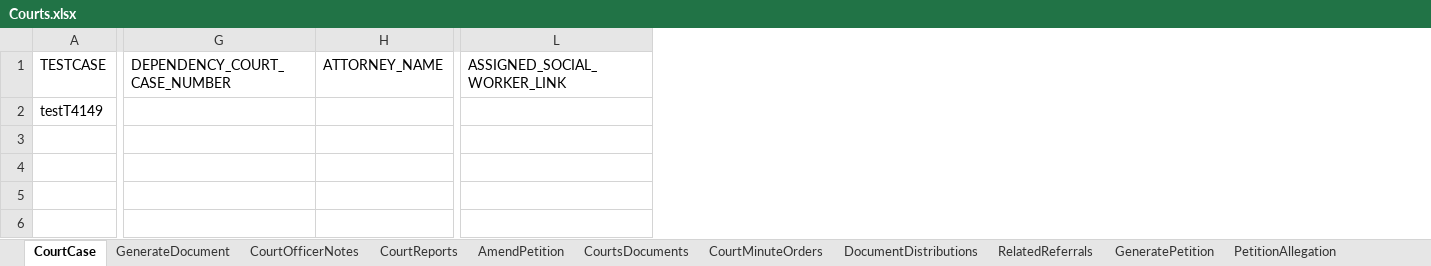
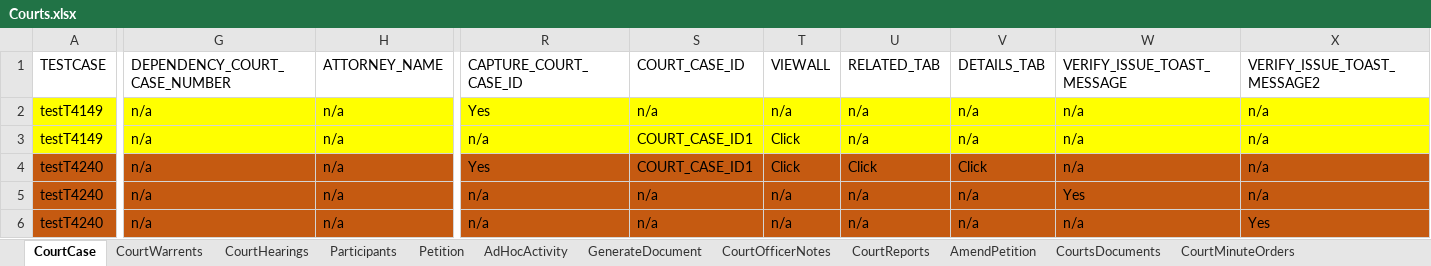
Before and after one commit to Yaswanthkumar-Naidu/TestDataExcel, an Excel workbook: Courts.xlsx, sheet CourtCase, drawn as a sheet; only a part is shown, gaps mark what is left out; values as stored, in another font and other column widths than the file's, no borders; removed rows and columns are numbered as before the commit, all else as after; rows hold the shown columns only; the diff covers the shown part only; the diff names each change by its address in the sheet, - before the commit and + after, or states it on an @@ line.

```diff
--- a/Courts.xlsx (sheet CourtCase)
+++ b/Courts.xlsx (sheet CourtCase)
+sheet tab: CourtWarrents
+sheet tab: CourtHearings
+sheet tab: Participants
+sheet tab: Petition
+sheet tab: AdHocActivity
-column L (ASSIGNED_SOCIAL_WORKER_LINK), empty
+column R (CAPTURE_COURT_CASE_ID), row 2: Yes
+column S (COURT_CASE_ID), row 2: n/a
+column T (VIEWALL), row 2: n/a
+column U (RELATED_TAB), row 2: n/a
+column V (DETAILS_TAB), row 2: n/a
+column W (VERIFY_ISSUE_TOAST_MESSAGE), row 2: n/a
+column X (VERIFY_ISSUE_TOAST_MESSAGE2), row 2: n/a
-A2:H2 fill: none
+A2:H2 fill: #FFFF00
-G2 (DEPENDENCY_COURT_CASE_NUMBER): (empty)
+G2 (DEPENDENCY_COURT_CASE_NUMBER): n/a
-H2 (ATTORNEY_NAME): (empty)
+H2 (ATTORNEY_NAME): n/a
+row 3: testT4149 | n/a | n/a | n/a | COURT_CASE_ID1 | Click | n/a | n/a | n/a | n/a
+row 4: testT4240 | n/a | n/a | Yes | COURT_CASE_ID1 | Click | Click | Click | n/a | n/a
+row 5: testT4240 | n/a | n/a | n/a | n/a | n/a | n/a | n/a | Yes | n/a
+row 6: testT4240 | n/a | n/a | n/a | n/a | n/a | n/a | n/a | n/a | Yes
```
Also changed, not shown: 8 edited cells and cell formats elsewhere in this sheet, other sheet tabs, Common.xlsx, 1 other file.
